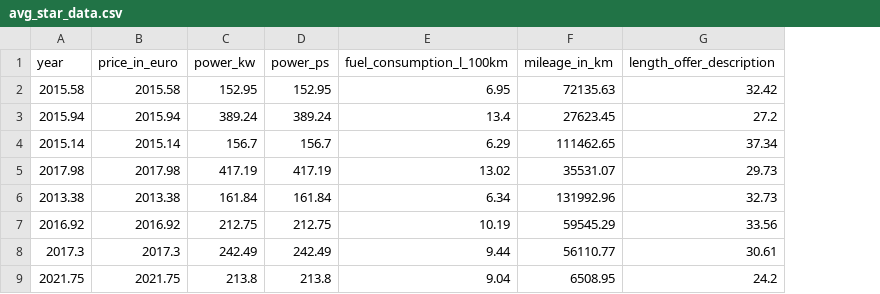
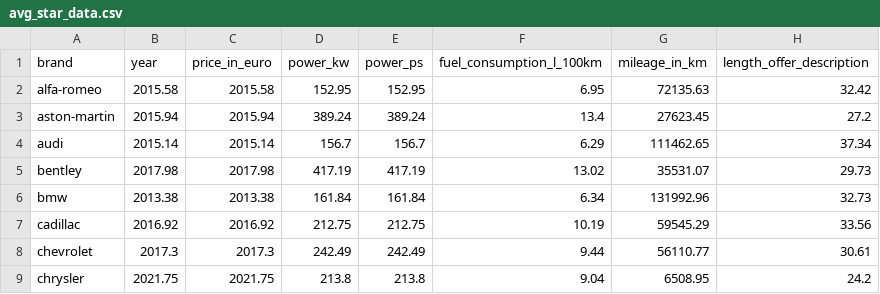
Before and after one commit to johannesgoebel/germany-used-cars-dataset, a CSV file: Daten/avg_star_data.csv, drawn as a sheet; only a part is shown; the diff names each change by its address in the sheet, - before the commit and + after, or states it on an @@ line.

Commit message:
fixed star data

```diff
--- a/Daten/avg_star_data.csv
+++ b/Daten/avg_star_data.csv
+column A (brand), rows 2-9: alfa-romeo | aston-martin | audi | bentley | bmw | cadillac | chevrolet | chrysler
```
Also changed, not shown: Daten/sum_star_data.csv, 9 other files.
